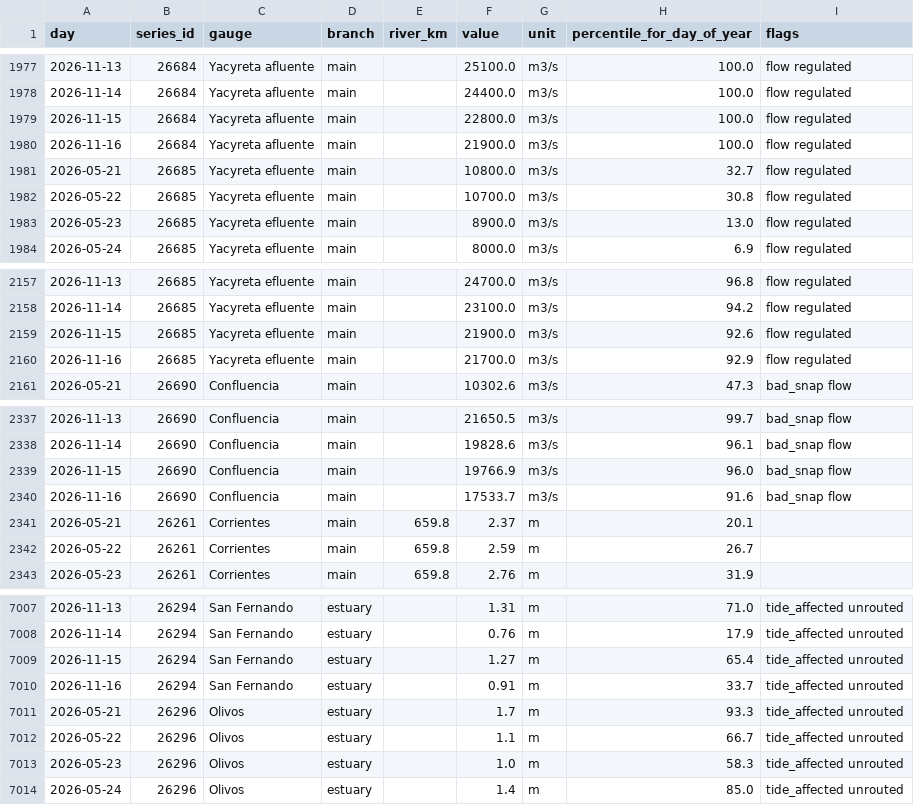
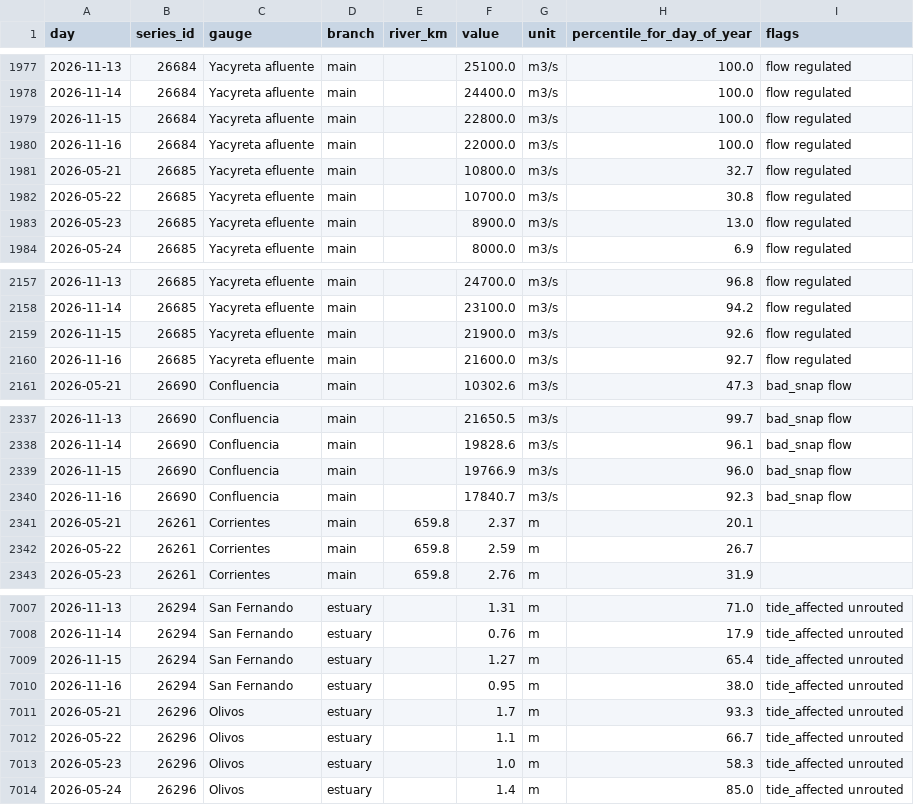
Before and after one commit to ammarmahfoud90/parana-crecida, a CSV file: site/data/csv/river_daily.csv, drawn as a sheet; only a part is shown, gaps mark what is left out.

```diff
--- a/site/data/csv/river_daily.csv
+++ b/site/data/csv/river_daily.csv
@@ -1979,3 +1979,3 @@ day,series_id,gauge,branch,river_km,value,unit,percentile_for_day_of_year,flags
 2026-11-15,26684,Yacyreta afluente,main,,22800.0,m3/s,100.0,flow regulated
-2026-11-16,26684,Yacyreta afluente,main,,21900.0,m3/s,100.0,flow regulated
+2026-11-16,26684,Yacyreta afluente,main,,22000.0,m3/s,100.0,flow regulated
 2026-05-21,26685,Yacyreta efluente,main,,10800.0,m3/s,32.7,flow regulated
@@ -2159,3 +2159,3 @@ day,series_id,gauge,branch,river_km,value,unit,percentile_for_day_of_year,flags
 2026-11-15,26685,Yacyreta efluente,main,,21900.0,m3/s,92.6,flow regulated
-2026-11-16,26685,Yacyreta efluente,main,,21700.0,m3/s,92.9,flow regulated
+2026-11-16,26685,Yacyreta efluente,main,,21600.0,m3/s,92.7,flow regulated
 2026-05-21,26690,Confluencia,main,,10302.6,m3/s,47.3,bad_snap flow
@@ -2339,3 +2339,3 @@ day,series_id,gauge,branch,river_km,value,unit,percentile_for_day_of_year,flags
 2026-11-15,26690,Confluencia,main,,19766.9,m3/s,96.0,bad_snap flow
-2026-11-16,26690,Confluencia,main,,17533.7,m3/s,91.6,bad_snap flow
+2026-11-16,26690,Confluencia,main,,17840.7,m3/s,92.3,bad_snap flow
 2026-05-21,26261,Corrientes,main,659.8,2.37,m,20.1,
@@ -7009,3 +7009,3 @@ day,series_id,gauge,branch,river_km,value,unit,percentile_for_day_of_year,flags
 2026-11-15,26294,San Fernando,estuary,,1.27,m,65.4,tide_affected unrouted
-2026-11-16,26294,San Fernando,estuary,,0.91,m,33.7,tide_affected unrouted
+2026-11-16,26294,San Fernando,estuary,,0.95,m,38.0,tide_affected unrouted
 2026-05-21,26296,Olivos,estuary,,1.7,m,93.3,tide_affected unrouted
```
Also changed, not shown: data/ina_thresholds.csv, 13 other files.
